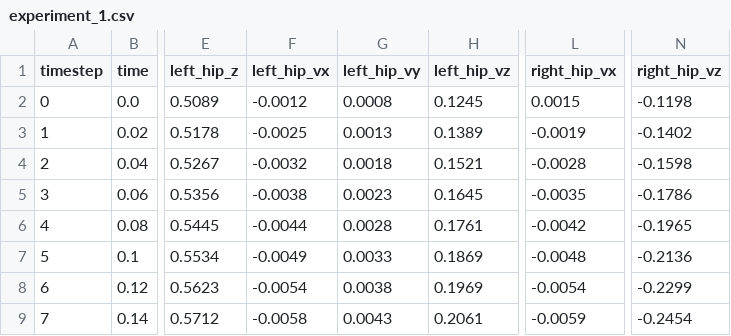
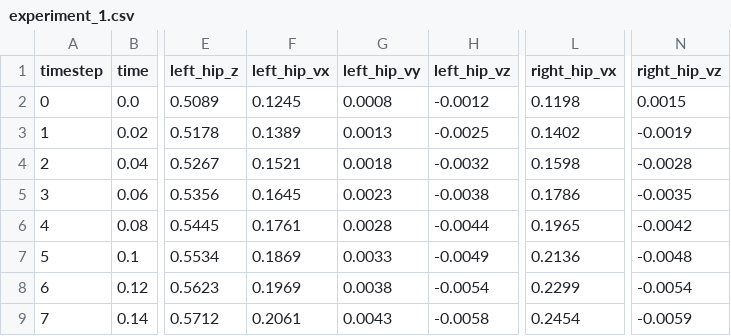
Before and after one commit to tomatopepperoni/RL_Symmetry_Streamlmit_Only, a CSV file: data/experiment_1.csv, drawn as a sheet; only a part is shown, gaps mark what is left out; the diff covers the shown part only; the diff names each change by its address in the sheet, - before the commit and + after, or states it on an @@ line.

Commit message:
Auto-load demo data and add raw data tables
- Auto-generate realistic biped locomotion demo on startup
- Improved demo data with rich patterns and correlations
- Added raw data tables to Trajectory and Rewards tabs
- Users see dashboard immediately without loading data
- Added reward vs action correlation scatter plots
- CSV export functionality for all data tables

```diff
--- a/data/experiment_1.csv
+++ b/data/experiment_1.csv
-F2 (left_hip_vx): -0.0012
+F2 (left_hip_vx): 0.1245
-H2 (left_hip_vz): 0.1245
+H2 (left_hip_vz): -0.0012
-L2 (right_hip_vx): 0.0015
+L2 (right_hip_vx): 0.1198
-N2 (right_hip_vz): -0.1198
+N2 (right_hip_vz): 0.0015
-F3 (left_hip_vx): -0.0025
+F3 (left_hip_vx): 0.1389
-H3 (left_hip_vz): 0.1389
+H3 (left_hip_vz): -0.0025
-L3 (right_hip_vx): -0.0019
+L3 (right_hip_vx): 0.1402
-N3 (right_hip_vz): -0.1402
+N3 (right_hip_vz): -0.0019
-F4 (left_hip_vx): -0.0032
+F4 (left_hip_vx): 0.1521
-H4 (left_hip_vz): 0.1521
+H4 (left_hip_vz): -0.0032
-L4 (right_hip_vx): -0.0028
+L4 (right_hip_vx): 0.1598
-N4 (right_hip_vz): -0.1598
+N4 (right_hip_vz): -0.0028
-F5 (left_hip_vx): -0.0038
+F5 (left_hip_vx): 0.1645
-H5 (left_hip_vz): 0.1645
+H5 (left_hip_vz): -0.0038
-L5 (right_hip_vx): -0.0035
+L5 (right_hip_vx): 0.1786
-N5 (right_hip_vz): -0.1786
+N5 (right_hip_vz): -0.0035
-F6 (left_hip_vx): -0.0044
+F6 (left_hip_vx): 0.1761
-H6 (left_hip_vz): 0.1761
+H6 (left_hip_vz): -0.0044
-L6 (right_hip_vx): -0.0042
+L6 (right_hip_vx): 0.1965
-N6 (right_hip_vz): -0.1965
+N6 (right_hip_vz): -0.0042
-F7 (left_hip_vx): -0.0049
+F7 (left_hip_vx): 0.1869
-H7 (left_hip_vz): 0.1869
+H7 (left_hip_vz): -0.0049
-L7 (right_hip_vx): -0.0048
+L7 (right_hip_vx): 0.2136
-N7 (right_hip_vz): -0.2136
+N7 (right_hip_vz): -0.0048
-F8 (left_hip_vx): -0.0054
+F8 (left_hip_vx): 0.1969
-H8 (left_hip_vz): 0.1969
+H8 (left_hip_vz): -0.0054
-L8 (right_hip_vx): -0.0054
+L8 (right_hip_vx): 0.2299
-N8 (right_hip_vz): -0.2299
+N8 (right_hip_vz): -0.0054
-F9 (left_hip_vx): -0.0058
+F9 (left_hip_vx): 0.2061
-H9 (left_hip_vz): 0.2061
+H9 (left_hip_vz): -0.0058
-L9 (right_hip_vx): -0.0059
+L9 (right_hip_vx): 0.2454
-N9 (right_hip_vz): -0.2454
+N9 (right_hip_vz): -0.0059
```
Also changed, not shown: 12 edited cells elsewhere in this file, 1 other file.
